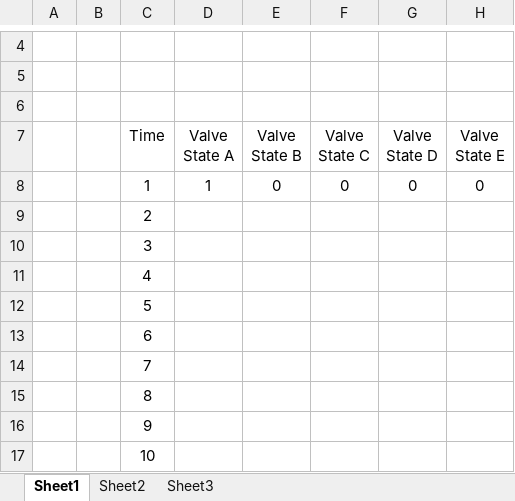
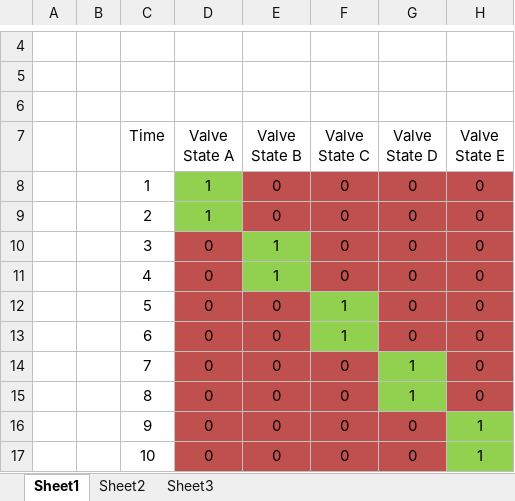
Before and after one commit to jmaltby/Current_Gen_ABS_Valve_Test, an Excel workbook: Valve State Table.xlsx, sheet Sheet1, drawn as a sheet; only a part is shown, gaps mark what is left out; values as stored, in another font and other column widths than the file's, no borders; removed rows and columns are numbered as before the commit, all else as after; the diff names each change by its address in the sheet, - before the commit and + after, or states it on an @@ line.

Commit message:
Support for all valves
Five different outputs have been added to the PLC program.  The timing
still needs some work before it is ready.

```diff
--- a/Valve State Table.xlsx (sheet Sheet1)
+++ b/Valve State Table.xlsx (sheet Sheet1)
-D8 fill: none
+D8 fill: #92D050
-E8:H8 fill: none
+E8:H8 fill: #C0504D
-row 9:  |  | 2
-row 10:  |  | 3
-row 11:  |  | 4
-row 12:  |  | 5
-row 13:  |  | 6
-row 14:  |  | 7
-row 15:  |  | 8
-row 16:  |  | 9
-row 17:  |  | 10
+row 9:  |  | 2 | 1 | 0 | 0 | 0 | 0
+row 10:  |  | 3 | 0 | 1 | 0 | 0 | 0
+row 11:  |  | 4 | 0 | 1 | 0 | 0 | 0
+row 12:  |  | 5 | 0 | 0 | 1 | 0 | 0
+row 13:  |  | 6 | 0 | 0 | 1 | 0 | 0
+row 14:  |  | 7 | 0 | 0 | 0 | 1 | 0
+row 15:  |  | 8 | 0 | 0 | 0 | 1 | 0
+row 16:  |  | 9 | 0 | 0 | 0 | 0 | 1
+row 17:  |  | 10 | 0 | 0 | 0 | 0 | 1
```
Also changed, not shown: 14 other files.
